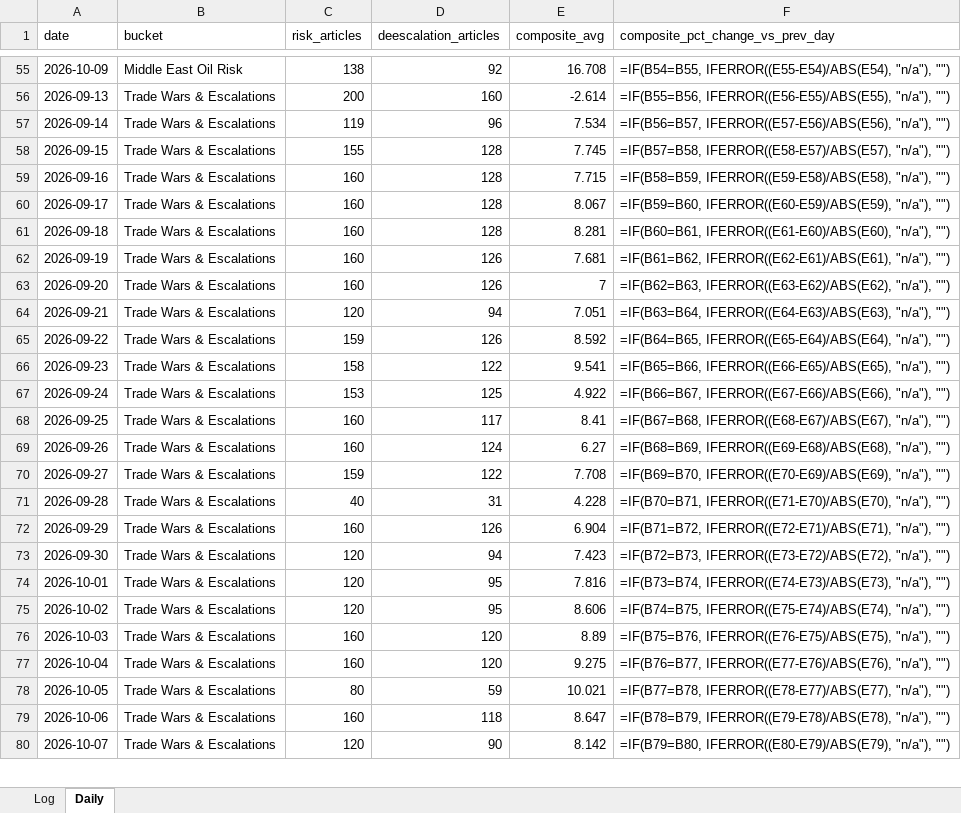
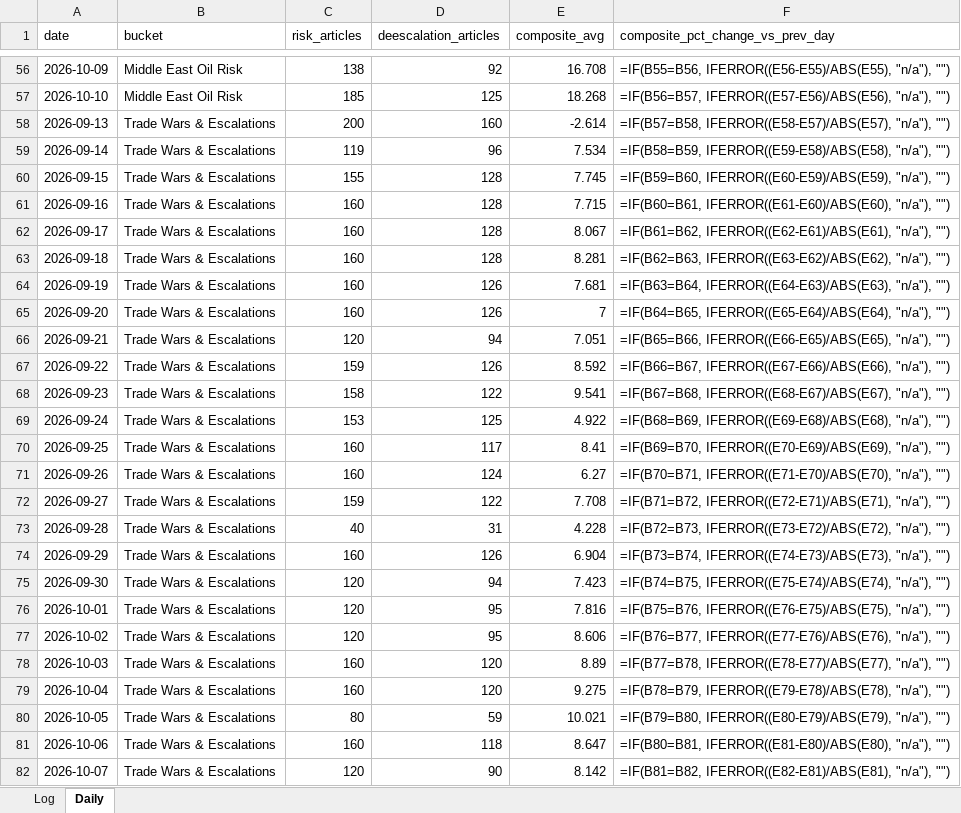
Before and after one commit to Jamesssurfer/CriticalNews_Sentiment, an Excel workbook: data/sentiment_log.xlsx, sheet Daily, drawn as a sheet; only a part is shown, gaps mark what is left out; values as stored, in another font and other column widths than the file's, no borders; formulas without a stored value are shown as written; addresses are those after the commit; the diff covers the shown part only; the diff names each change by its address in the sheet, - before the commit and + after, or states it on an @@ line.

```diff
--- a/data/sentiment_log.xlsx (sheet Daily)
+++ b/data/sentiment_log.xlsx (sheet Daily)
-F56 (composite_pct_change_vs_prev_day): =IF(B54=B55, IFERROR((E55-E54)/ABS(E54), "n/a"), "")
+F56 (composite_pct_change_vs_prev_day): =IF(B55=B56, IFERROR((E56-E55)/ABS(E55), "n/a"), "")
+row 57: 2026-10-10 | Middle East Oil Risk | 185 | 125 | 18.268 | =IF(B56=B57, IFERROR((E57-E56)/ABS(E56), "n/a"), "")
-F58 (composite_pct_change_vs_prev_day): =IF(B55=B56, IFERROR((E56-E55)/ABS(E55), "n/a"), "")
+F58 (composite_pct_change_vs_prev_day): =IF(B57=B58, IFERROR((E58-E57)/ABS(E57), "n/a"), "")
-F59 (composite_pct_change_vs_prev_day): =IF(B56=B57, IFERROR((E57-E56)/ABS(E56), "n/a"), "")
+F59 (composite_pct_change_vs_prev_day): =IF(B58=B59, IFERROR((E59-E58)/ABS(E58), "n/a"), "")
-F60 (composite_pct_change_vs_prev_day): =IF(B57=B58, IFERROR((E58-E57)/ABS(E57), "n/a"), "")
+F60 (composite_pct_change_vs_prev_day): =IF(B59=B60, IFERROR((E60-E59)/ABS(E59), "n/a"), "")
-F61 (composite_pct_change_vs_prev_day): =IF(B58=B59, IFERROR((E59-E58)/ABS(E58), "n/a"), "")
+F61 (composite_pct_change_vs_prev_day): =IF(B60=B61, IFERROR((E61-E60)/ABS(E60), "n/a"), "")
-F62 (composite_pct_change_vs_prev_day): =IF(B59=B60, IFERROR((E60-E59)/ABS(E59), "n/a"), "")
+F62 (composite_pct_change_vs_prev_day): =IF(B61=B62, IFERROR((E62-E61)/ABS(E61), "n/a"), "")
-F63 (composite_pct_change_vs_prev_day): =IF(B60=B61, IFERROR((E61-E60)/ABS(E60), "n/a"), "")
+F63 (composite_pct_change_vs_prev_day): =IF(B62=B63, IFERROR((E63-E62)/ABS(E62), "n/a"), "")
-F64 (composite_pct_change_vs_prev_day): =IF(B61=B62, IFERROR((E62-E61)/ABS(E61), "n/a"), "")
+F64 (composite_pct_change_vs_prev_day): =IF(B63=B64, IFERROR((E64-E63)/ABS(E63), "n/a"), "")
-F65 (composite_pct_change_vs_prev_day): =IF(B62=B63, IFERROR((E63-E62)/ABS(E62), "n/a"), "")
+F65 (composite_pct_change_vs_prev_day): =IF(B64=B65, IFERROR((E65-E64)/ABS(E64), "n/a"), "")
-F66 (composite_pct_change_vs_prev_day): =IF(B63=B64, IFERROR((E64-E63)/ABS(E63), "n/a"), "")
+F66 (composite_pct_change_vs_prev_day): =IF(B65=B66, IFERROR((E66-E65)/ABS(E65), "n/a"), "")
-F67 (composite_pct_change_vs_prev_day): =IF(B64=B65, IFERROR((E65-E64)/ABS(E64), "n/a"), "")
+F67 (composite_pct_change_vs_prev_day): =IF(B66=B67, IFERROR((E67-E66)/ABS(E66), "n/a"), "")
-F68 (composite_pct_change_vs_prev_day): =IF(B65=B66, IFERROR((E66-E65)/ABS(E65), "n/a"), "")
+F68 (composite_pct_change_vs_prev_day): =IF(B67=B68, IFERROR((E68-E67)/ABS(E67), "n/a"), "")
-F69 (composite_pct_change_vs_prev_day): =IF(B66=B67, IFERROR((E67-E66)/ABS(E66), "n/a"), "")
+F69 (composite_pct_change_vs_prev_day): =IF(B68=B69, IFERROR((E69-E68)/ABS(E68), "n/a"), "")
-F70 (composite_pct_change_vs_prev_day): =IF(B67=B68, IFERROR((E68-E67)/ABS(E67), "n/a"), "")
+F70 (composite_pct_change_vs_prev_day): =IF(B69=B70, IFERROR((E70-E69)/ABS(E69), "n/a"), "")
-F71 (composite_pct_change_vs_prev_day): =IF(B68=B69, IFERROR((E69-E68)/ABS(E68), "n/a"), "")
+F71 (composite_pct_change_vs_prev_day): =IF(B70=B71, IFERROR((E71-E70)/ABS(E70), "n/a"), "")
-F72 (composite_pct_change_vs_prev_day): =IF(B69=B70, IFERROR((E70-E69)/ABS(E69), "n/a"), "")
+F72 (composite_pct_change_vs_prev_day): =IF(B71=B72, IFERROR((E72-E71)/ABS(E71), "n/a"), "")
-F73 (composite_pct_change_vs_prev_day): =IF(B70=B71, IFERROR((E71-E70)/ABS(E70), "n/a"), "")
+F73 (composite_pct_change_vs_prev_day): =IF(B72=B73, IFERROR((E73-E72)/ABS(E72), "n/a"), "")
-F74 (composite_pct_change_vs_prev_day): =IF(B71=B72, IFERROR((E72-E71)/ABS(E71), "n/a"), "")
+F74 (composite_pct_change_vs_prev_day): =IF(B73=B74, IFERROR((E74-E73)/ABS(E73), "n/a"), "")
-F75 (composite_pct_change_vs_prev_day): =IF(B72=B73, IFERROR((E73-E72)/ABS(E72), "n/a"), "")
+F75 (composite_pct_change_vs_prev_day): =IF(B74=B75, IFERROR((E75-E74)/ABS(E74), "n/a"), "")
-F76 (composite_pct_change_vs_prev_day): =IF(B73=B74, IFERROR((E74-E73)/ABS(E73), "n/a"), "")
+F76 (composite_pct_change_vs_prev_day): =IF(B75=B76, IFERROR((E76-E75)/ABS(E75), "n/a"), "")
-F77 (composite_pct_change_vs_prev_day): =IF(B74=B75, IFERROR((E75-E74)/ABS(E74), "n/a"), "")
+F77 (composite_pct_change_vs_prev_day): =IF(B76=B77, IFERROR((E77-E76)/ABS(E76), "n/a"), "")
-F78 (composite_pct_change_vs_prev_day): =IF(B75=B76, IFERROR((E76-E75)/ABS(E75), "n/a"), "")
+F78 (composite_pct_change_vs_prev_day): =IF(B77=B78, IFERROR((E78-E77)/ABS(E77), "n/a"), "")
-F79 (composite_pct_change_vs_prev_day): =IF(B76=B77, IFERROR((E77-E76)/ABS(E76), "n/a"), "")
+F79 (composite_pct_change_vs_prev_day): =IF(B78=B79, IFERROR((E79-E78)/ABS(E78), "n/a"), "")
-F80 (composite_pct_change_vs_prev_day): =IF(B77=B78, IFERROR((E78-E77)/ABS(E77), "n/a"), "")
+F80 (composite_pct_change_vs_prev_day): =IF(B79=B80, IFERROR((E80-E79)/ABS(E79), "n/a"), "")
-F81 (composite_pct_change_vs_prev_day): =IF(B78=B79, IFERROR((E79-E78)/ABS(E78), "n/a"), "")
+F81 (composite_pct_change_vs_prev_day): =IF(B80=B81, IFERROR((E81-E80)/ABS(E80), "n/a"), "")
-F82 (composite_pct_change_vs_prev_day): =IF(B79=B80, IFERROR((E80-E79)/ABS(E79), "n/a"), "")
+F82 (composite_pct_change_vs_prev_day): =IF(B81=B82, IFERROR((E82-E81)/ABS(E81), "n/a"), "")
```
Also changed, not shown: 2 added rows and 28 edited cells elsewhere in this sheet, 1 other file.
